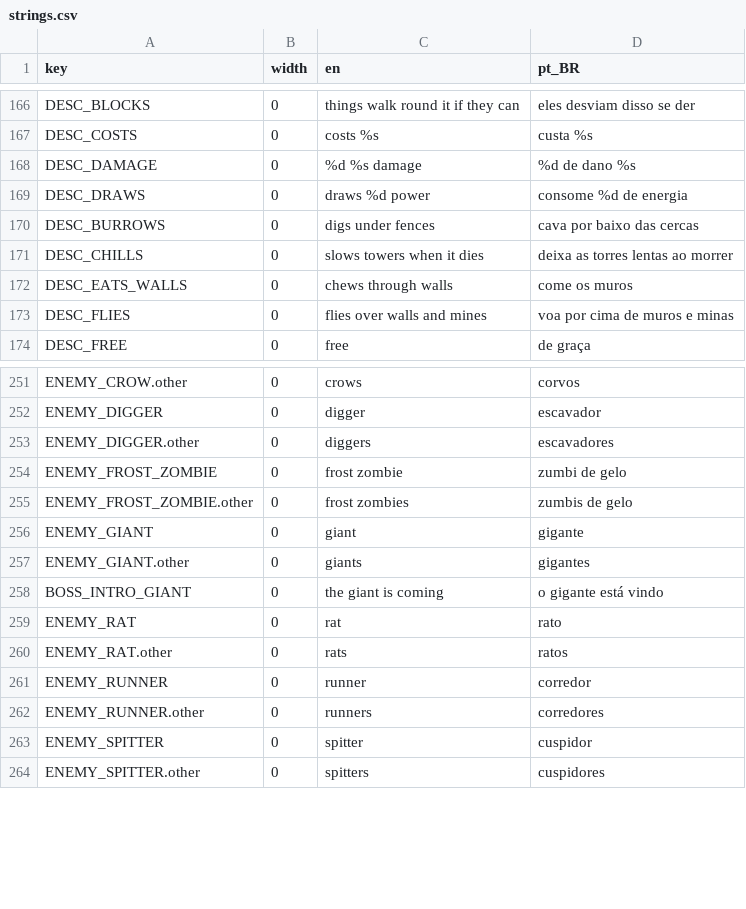
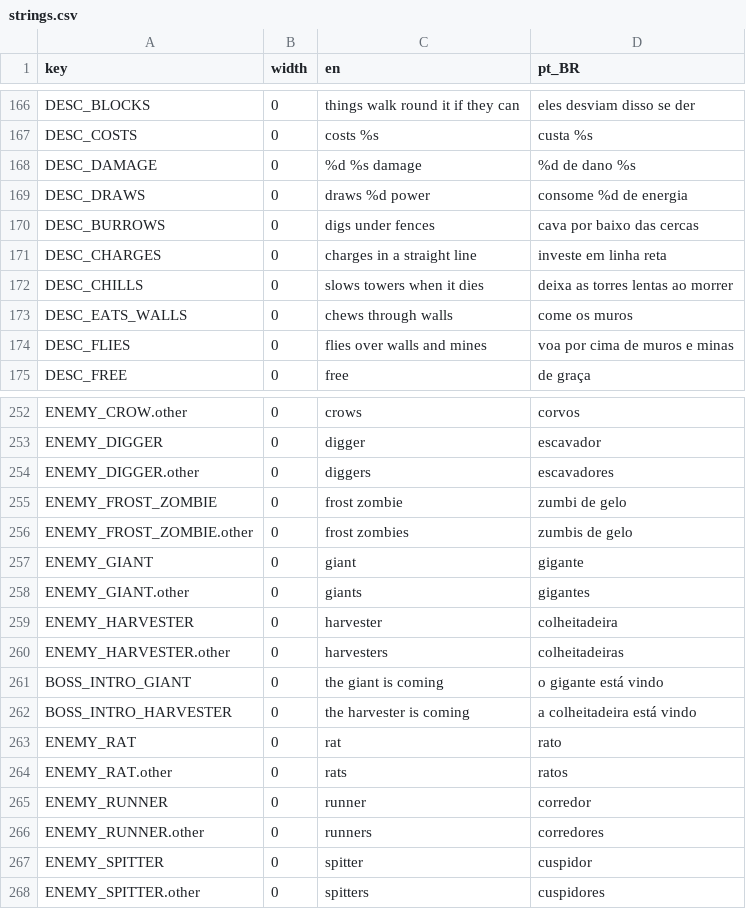
Before and after one commit to TiagoHelel/harvest_the_night, a CSV file: assets/locale/strings.csv, drawn as a sheet; only a part is shown, gaps mark what is left out; the diff names each change by its address in the sheet, - before the commit and + after, or states it on an @@ line.

```diff
--- a/assets/locale/strings.csv
+++ b/assets/locale/strings.csv
+row 171: DESC_CHARGES | 0 | charges in a straight line | investe em linha reta
+row 259: ENEMY_HARVESTER | 0 | harvester | colheitadeira
+row 260: ENEMY_HARVESTER.other | 0 | harvesters | colheitadeiras
+row 262: BOSS_INTRO_HARVESTER | 0 | the harvester is coming | a colheitadeira está vindo
```
Also changed, not shown: 21 other files.
